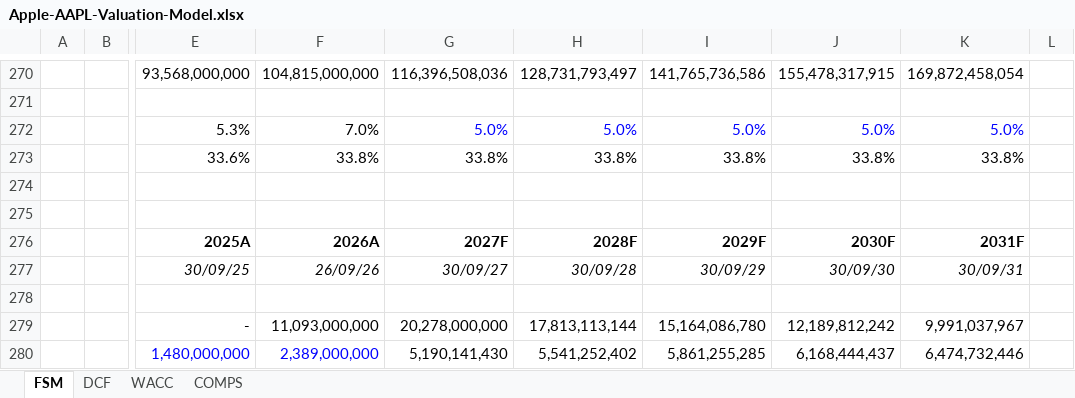
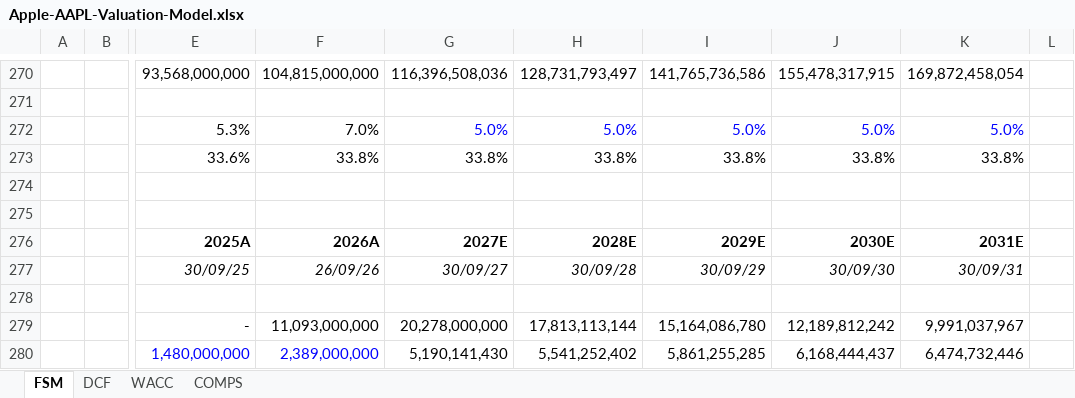
Before and after one commit to tylerharrrb-glitch/AhmedWaelPortfolio, an Excel workbook: models/Apple-AAPL-Valuation-Model.xlsx, sheet FSM, drawn as a sheet; only a part is shown, gaps mark what is left out; values as stored, in another font and other column widths than the file's, no borders; the diff covers the shown part only; the diff names each change by its address in the sheet, - before the commit and + after, or states it on an @@ line.

```diff
--- a/models/Apple-AAPL-Valuation-Model.xlsx (sheet FSM)
+++ b/models/Apple-AAPL-Valuation-Model.xlsx (sheet FSM)
-G276: 2027F
+G276: 2027E
-H276: 2028F
+H276: 2028E
-I276: 2029F
+I276: 2029E
-J276: 2030F
+J276: 2030E
-K276: 2031F
+K276: 2031E
```
Also changed, not shown: 50 edited cells elsewhere in this sheet, models/Abu-Qir-Fertilizers-ABUK-Valuation-Model.xlsx, models/Netflix-NFLX-Valuation-Model.xlsx, 1 other file.
